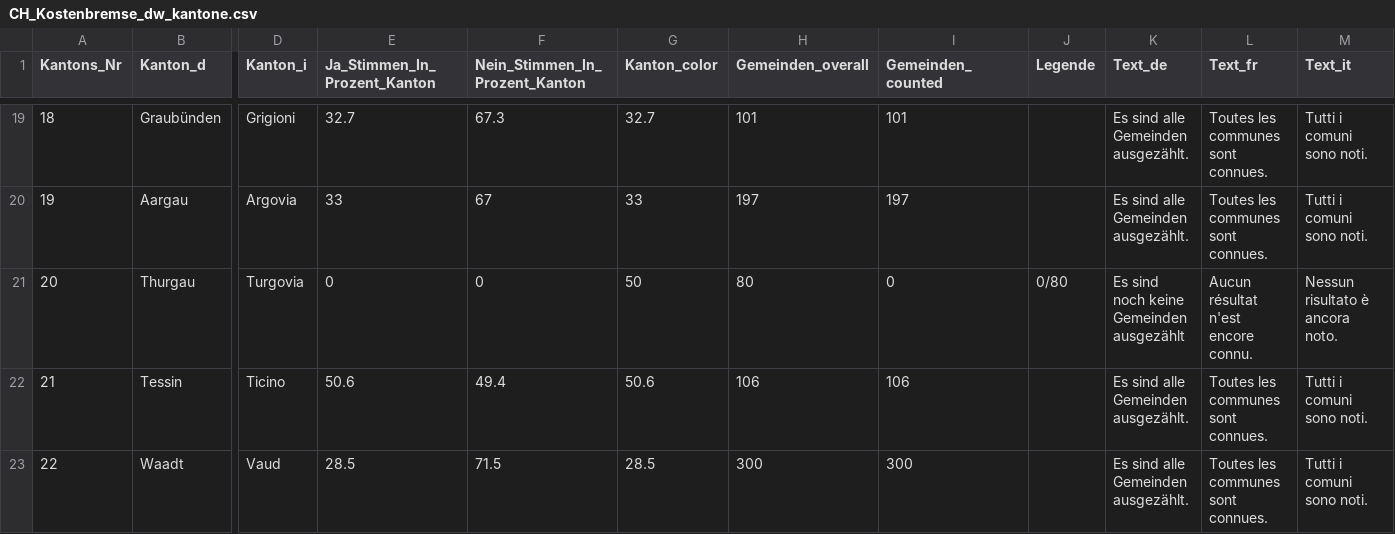
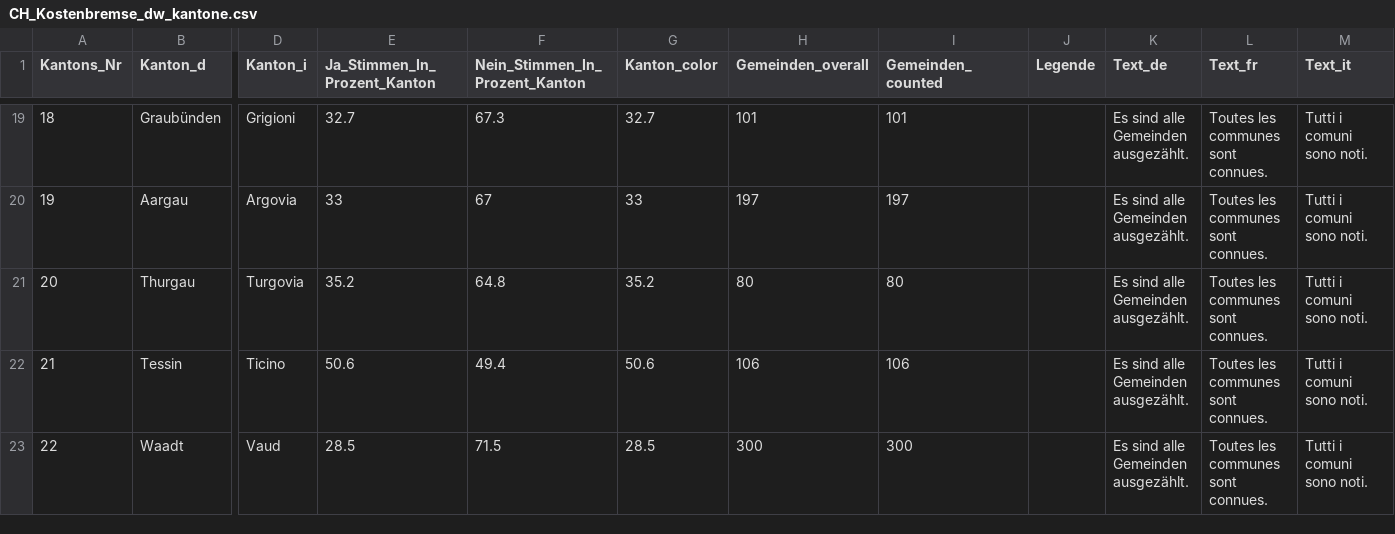
Before and after one commit to awp-finanznachrichten/lena_juni2024, a CSV file: Output_Switzerland/CH_Kostenbremse_dw_kantone.csv, drawn as a sheet; only a part is shown, gaps mark what is left out; the diff names each change by its address in the sheet, - before the commit and + after, or states it on an @@ line.

```diff
--- a/Output_Switzerland/CH_Kostenbremse_dw_kantone.csv
+++ b/Output_Switzerland/CH_Kostenbremse_dw_kantone.csv
-E21 (Ja_Stimmen_In_Prozent_Kanton): 0
+E21 (Ja_Stimmen_In_Prozent_Kanton): 35.2
-F21 (Nein_Stimmen_In_Prozent_Kanton): 0
+F21 (Nein_Stimmen_In_Prozent_Kanton): 64.8
-G21 (Kanton_color): 50
+G21 (Kanton_color): 35.2
-I21 (Gemeinden_counted): 0
+I21 (Gemeinden_counted): 80
-J21 (Legende): 0/80
+J21 (Legende): (empty)
-K21 (Text_de): Es sind noch keine Gemeinden ausgezählt
+K21 (Text_de): Es sind alle Gemeinden ausgezählt.
-L21 (Text_fr): Aucun résultat n'est encore connu.
+L21 (Text_fr): Toutes les communes sont connues.
-M21 (Text_it): Nessun risultato è ancora noto.
+M21 (Text_it): Tutti i comuni sono noti.
```
Also changed, not shown: Output_Switzerland/CH_Energieversorgung_all_data.csv, Output_Switzerland/CH_Energieversorgung_dw_kantone.csv, 30 other files.
